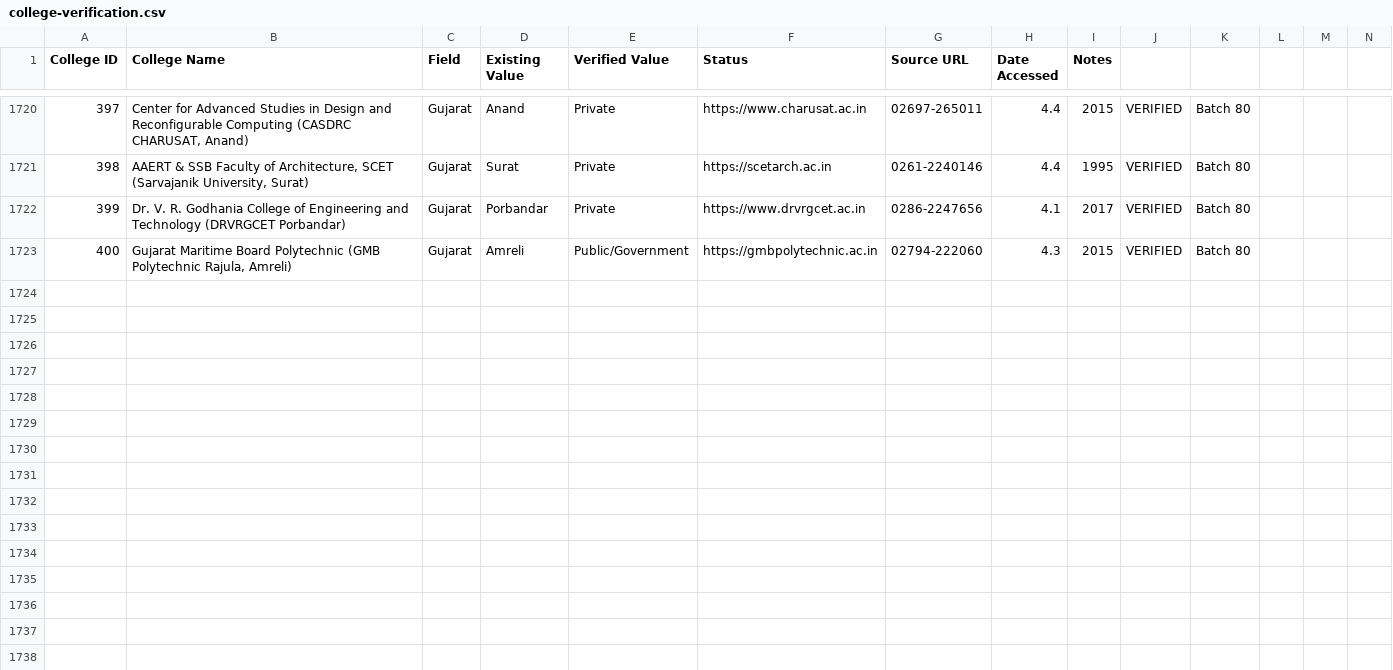
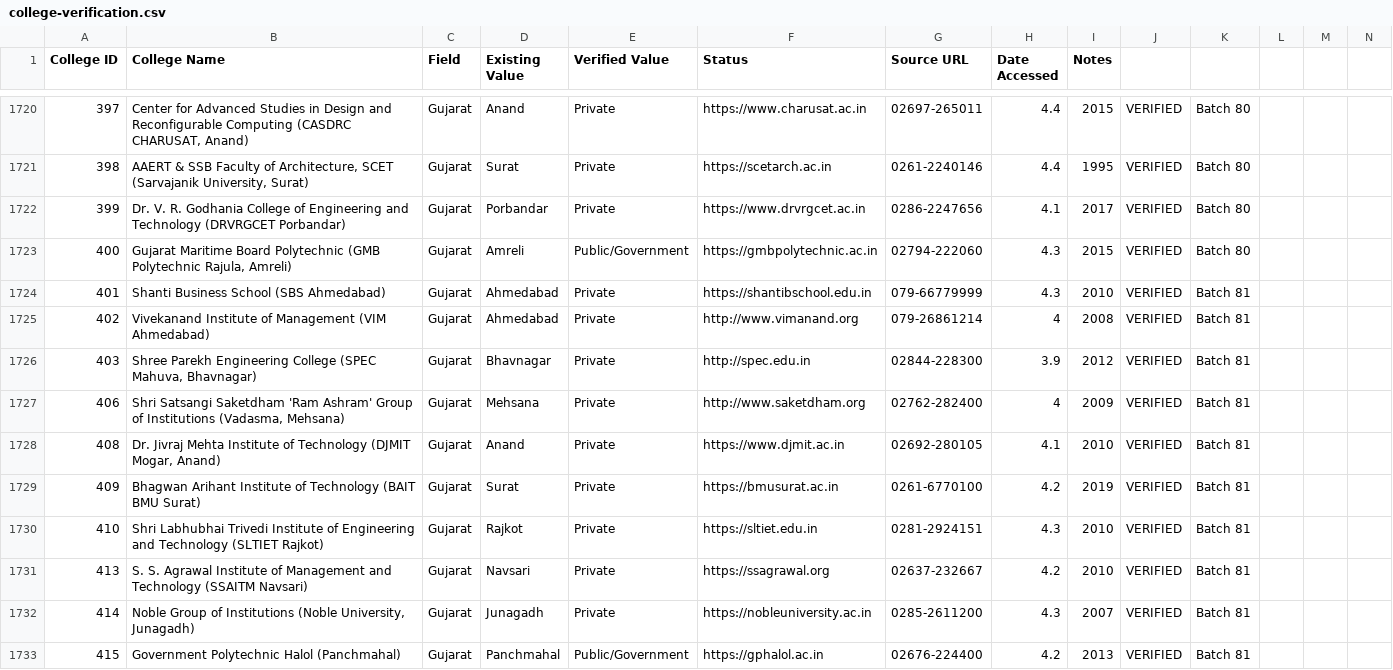
Before and after one commit to Amanrck96/COLLEGESEARCH, a CSV file: reports/verification/college-verification.csv, drawn as a sheet; only a part is shown, gaps mark what is left out; rows hold the shown columns only; the diff names each change by its address in the sheet, - before the commit and + after, or states it on an @@ line.

```diff
--- a/reports/verification/college-verification.csv
+++ b/reports/verification/college-verification.csv
+row 1724: 401 | Shanti Business School (SBS Ahmedabad) | Gujarat | Ahmedabad | Private | https://shantibschool.edu.in | 079-66779999 | 4.3 | 2010 | VERIFIED | Batch 81
+row 1725: 402 | Vivekanand Institute of Management (VIM Ahmedabad) | Gujarat | Ahmedabad | Private | http://www.vimanand.org | 079-26861214 | 4 | 2008 | VERIFIED | Batch 81
+row 1726: 403 | Shree Parekh Engineering College (SPEC Mahuva, Bhavnagar) | Gujarat | Bhavnagar | Private | http://spec.edu.in | 02844-228300 | 3.9 | 2012 | VERIFIED | Batch 81
+row 1727: 406 | Shri Satsangi Saketdham 'Ram Ashram' Group of Institutions (Vadasma, Mehsana) | Gujarat | Mehsana | Private | http://www.saketdham.org | 02762-282400 | 4 | 2009 | VERIFIED | Batch 81
+row 1728: 408 | Dr. Jivraj Mehta Institute of Technology (DJMIT Mogar, Anand) | Gujarat | Anand | Private | https://www.djmit.ac.in | 02692-280105 | 4.1 | 2010 | VERIFIED | Batch 81
+row 1729: 409 | Bhagwan Arihant Institute of Technology (BAIT BMU Surat) | Gujarat | Surat | Private | https://bmusurat.ac.in | 0261-6770100 | 4.2 | 2019 | VERIFIED | Batch 81
+row 1730: 410 | Shri Labhubhai Trivedi Institute of Engineering and Technology (SLTIET Rajkot) | Gujarat | Rajkot | Private | https://sltiet.edu.in | 0281-2924151 | 4.3 | 2010 | VERIFIED | Batch 81
+row 1731: 413 | S. S. Agrawal Institute of Management and Technology (SSAITM Navsari) | Gujarat | Navsari | Private | https://ssagrawal.org | 02637-232667 | 4.2 | 2010 | VERIFIED | Batch 81
+row 1732: 414 | Noble Group of Institutions (Noble University, Junagadh) | Gujarat | Junagadh | Private | https://nobleuniversity.ac.in | 0285-2611200 | 4.3 | 2007 | VERIFIED | Batch 81
+row 1733: 415 | Government Polytechnic Halol (Panchmahal) | Gujarat | Panchmahal | Public/Government | https://gphalol.ac.in | 02676-224400 | 4.2 | 2013 | VERIFIED | Batch 81
```
Also changed, not shown: reports/verification/course-verification.csv, reports/verification/image-verification.csv, 9 other files.
